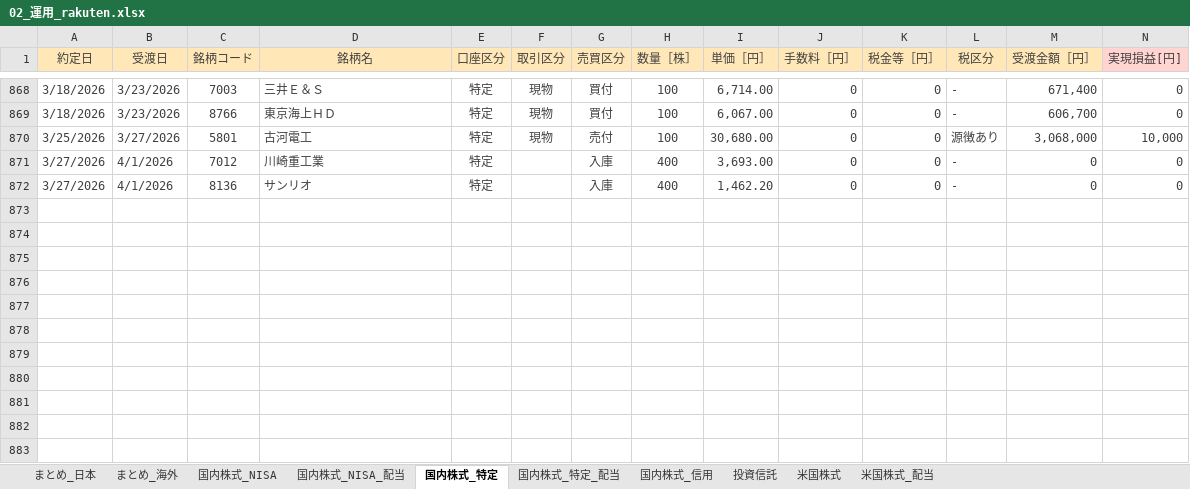
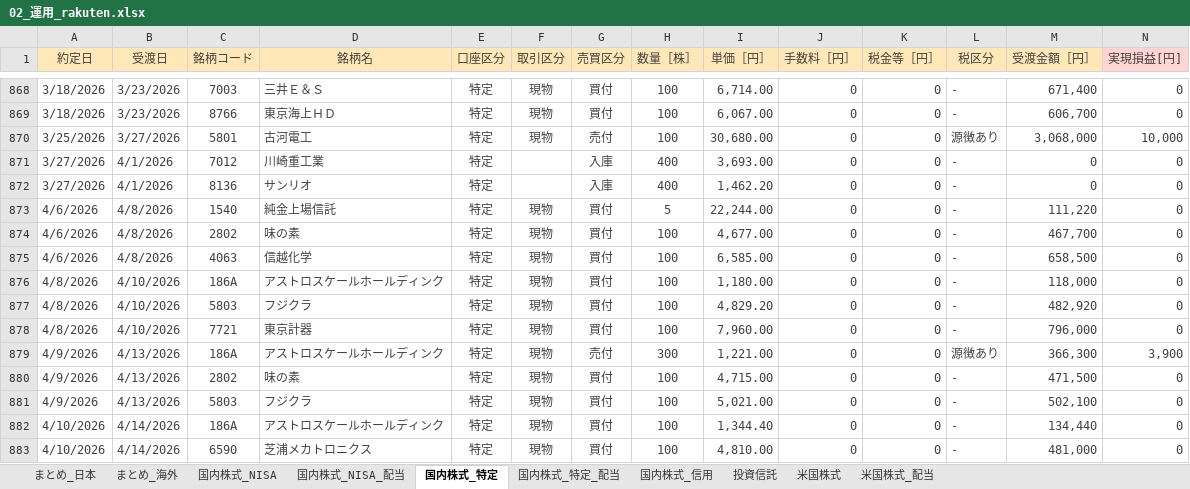
Before and after one commit to Shota0525/streamlit_stock_app, an Excel workbook: data/02_運用_rakuten.xlsx, sheet 国内株式_特定, drawn as a sheet; only a part is shown, gaps mark what is left out; values as stored, in another font and other column widths than the file's, no borders; the diff names each change by its address in the sheet, - before the commit and + after, or states it on an @@ line.

Commit message:
Fix conflicts by preferring local changes

```diff
--- a/data/02_運用_rakuten.xlsx (sheet 国内株式_特定)
+++ b/data/02_運用_rakuten.xlsx (sheet 国内株式_特定)
+row 873: 4/6/2026 | 4/8/2026 | 1540 | 純金上場信託 | 特定 | 現物 | 買付 | 5 | 22,244.00 | 0 | 0 | - | 111,220 | 0
+row 874: 4/6/2026 | 4/8/2026 | 2802 | 味の素 | 特定 | 現物 | 買付 | 100 | 4,677.00 | 0 | 0 | - | 467,700 | 0
+row 875: 4/6/2026 | 4/8/2026 | 4063 | 信越化学 | 特定 | 現物 | 買付 | 100 | 6,585.00 | 0 | 0 | - | 658,500 | 0
+row 876: 4/8/2026 | 4/10/2026 | 186A | アストロスケールホールディンク | 特定 | 現物 | 買付 | 100 | 1,180.00 | 0 | 0 | - | 118,000 | 0
+row 877: 4/8/2026 | 4/10/2026 | 5803 | フジクラ | 特定 | 現物 | 買付 | 100 | 4,829.20 | 0 | 0 | - | 482,920 | 0
+row 878: 4/8/2026 | 4/10/2026 | 7721 | 東京計器 | 特定 | 現物 | 買付 | 100 | 7,960.00 | 0 | 0 | - | 796,000 | 0
+row 879: 4/9/2026 | 4/13/2026 | 186A | アストロスケールホールディンク | 特定 | 現物 | 売付 | 300 | 1,221.00 | 0 | 0 | 源徴あり | 366,300 | 3,900
+row 880: 4/9/2026 | 4/13/2026 | 2802 | 味の素 | 特定 | 現物 | 買付 | 100 | 4,715.00 | 0 | 0 | - | 471,500 | 0
+row 881: 4/9/2026 | 4/13/2026 | 5803 | フジクラ | 特定 | 現物 | 買付 | 100 | 5,021.00 | 0 | 0 | - | 502,100 | 0
+row 882: 4/10/2026 | 4/14/2026 | 186A | アストロスケールホールディンク | 特定 | 現物 | 買付 | 100 | 1,344.40 | 0 | 0 | - | 134,440 | 0
+row 883: 4/10/2026 | 4/14/2026 | 6590 | 芝浦メカトロニクス | 特定 | 現物 | 買付 | 100 | 4,810.00 | 0 | 0 | - | 481,000 | 0
```
Also changed, not shown: sheet まとめ_日本, sheet 国内株式_特定_配当.
